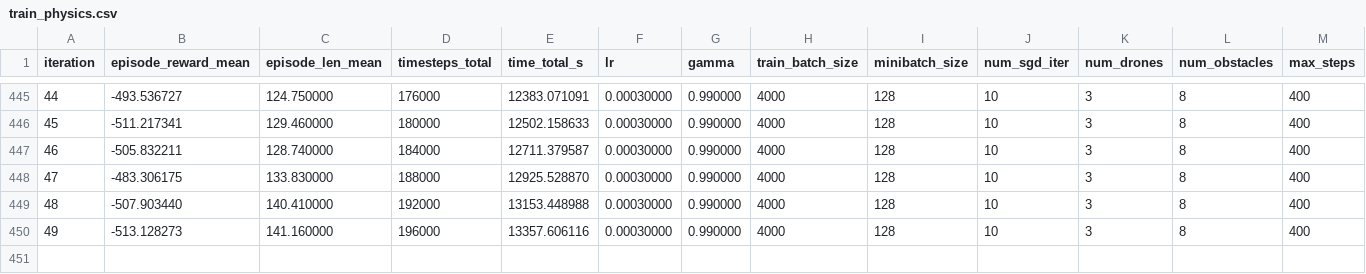
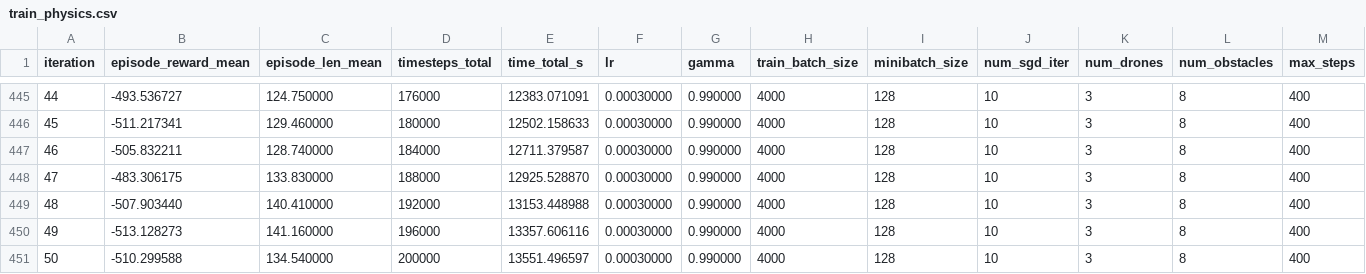
Before and after one commit to nusRying/Multi-Agent-RL-for-Autonomous-Drone-Swarms, a CSV file: reports/metrics/train_physics.csv, drawn as a sheet; only a part is shown, gaps mark what is left out; rows hold the shown columns only; the diff names each change by its address in the sheet, - before the commit and + after, or states it on an @@ line.

```diff
--- a/reports/metrics/train_physics.csv
+++ b/reports/metrics/train_physics.csv
+row 451: 50 | -510.299588 | 134.540000 | 200000 | 13551.496597 | 0.00030000 | 0.990000 | 4000 | 128 | 10 | 3 | 8 | 400
```
Also changed, not shown: reports/metrics/train_attention.csv.
